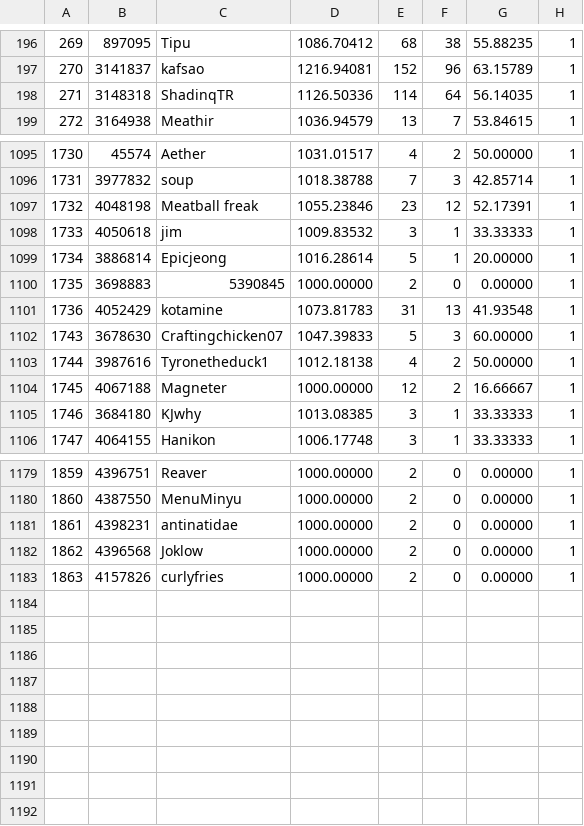
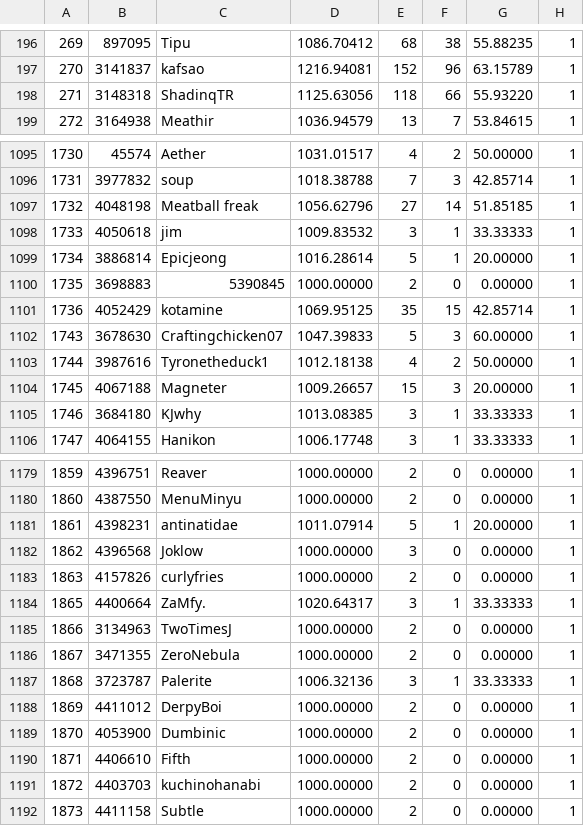
Before and after one commit to BargunYomi/HustleRatingsTable, a CSV file: players.csv, drawn as a sheet; only a part is shown, gaps mark what is left out; the diff covers the shown part only.

Commit message:
Update players.csv with latest MySQL data

```diff
--- a/players.csv
+++ b/players.csv
@@ -197,3 +197,3 @@
 "270","3141837","kafsao","1216.94081","152","96","63.15789","1"
-"271","3148318","ShadinqTR","1126.50336","114","64","56.14035","1"
+"271","3148318","ShadinqTR","1125.63056","118","66","55.93220","1"
 "272","3164938","Meathir","1036.94579","13","7","53.84615","1"
@@ -1096,3 +1096,3 @@
 "1731","3977832","soup","1018.38788","7","3","42.85714","1"
-"1732","4048198","Meatball freak","1055.23846","23","12","52.17391","1"
+"1732","4048198","Meatball freak","1056.62796","27","14","51.85185","1"
 "1733","4050618","jim","1009.83532","3","1","33.33333","1"
@@ -1100,6 +1100,6 @@
 "1735","3698883","5390845","1000.00000","2","0","0.00000","1"
-"1736","4052429","kotamine","1073.81783","31","13","41.93548","1"
+"1736","4052429","kotamine","1069.95125","35","15","42.85714","1"
 "1743","3678630","Craftingchicken07","1047.39833","5","3","60.00000","1"
 "1744","3987616","Tyronetheduck1","1012.18138","4","2","50.00000","1"
-"1745","4067188","Magneter","1000.00000","12","2","16.66667","1"
+"1745","4067188","Magneter","1009.26657","15","3","20.00000","1"
 "1746","3684180","KJwhy","1013.08385","3","1","33.33333","1"
@@ -1180,4 +1180,13 @@
 "1860","4387550","MenuMinyu","1000.00000","2","0","0.00000","1"
-"1861","4398231","antinatidae","1000.00000","2","0","0.00000","1"
-"1862","4396568","Joklow","1000.00000","2","0","0.00000","1"
+"1861","4398231","antinatidae","1011.07914","5","1","20.00000","1"
+"1862","4396568","Joklow","1000.00000","3","0","0.00000","1"
 "1863","4157826","curlyfries","1000.00000","2","0","0.00000","1"
+"1865","4400664","ZaMfy.","1020.64317","3","1","33.33333","1"
+"1866","3134963","TwoTimesJ","1000.00000","2","0","0.00000","1"
+"1867","3471355","ZeroNebula","1000.00000","2","0","0.00000","1"
+"1868","3723787","Palerite","1006.32136","3","1","33.33333","1"
+"1869","4411012","DerpyBoi","1000.00000","2","0","0.00000","1"
+"1870","4053900","Dumbinic","1000.00000","2","0","0.00000","1"
+"1871","4406610","Fifth","1000.00000","2","0","0.00000","1"
+"1872","4403703","kuchinohanabi","1000.00000","2","0","0.00000","1"
+"1873","4411158","Subtle","1000.00000","2","0","0.00000","1"
```
Also changed, not shown: 70 edited cells elsewhere in this file.
